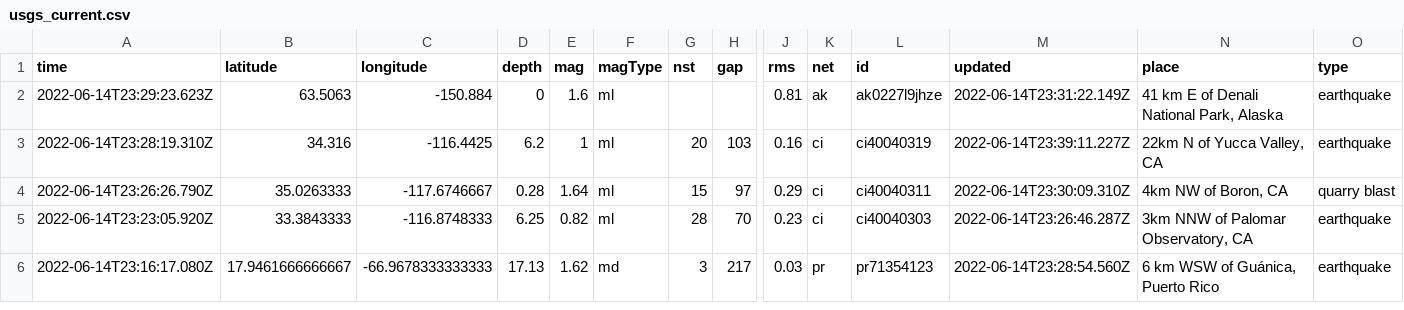
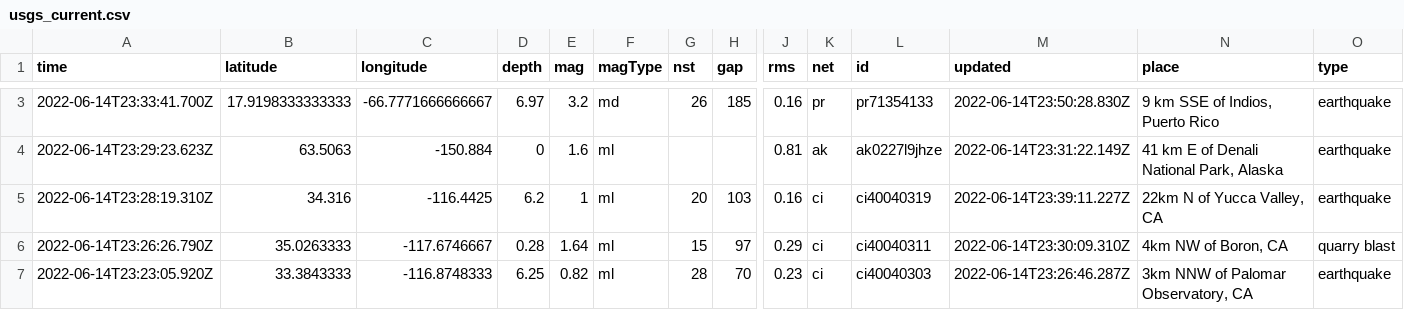
Before and after one commit to kmadden71/my-data-robot, a CSV file: usgs_current.csv, drawn as a sheet; only a part is shown, gaps mark what is left out; the shorter side is filled out with more unchanged rows; rows hold the shown columns only; the diff covers the shown part only; the diff names each change by its address in the sheet, - before the commit and + after, or states it on an @@ line.

```diff
--- a/usgs_current.csv
+++ b/usgs_current.csv
+row 3: 2022-06-14T23:33:41.700Z | 17.9198333333333 | -66.7771666666667 | 6.97 | 3.2 | md | 26 | 185 | 0.16 | pr | pr71354133 | 2022-06-14T23:50:28.830Z | 9 km SSE of Indios, Puerto Rico | earthquake
```
Also changed, not shown: 2 added rows, 2 removed rows and 4 edited cells elsewhere in this file.
